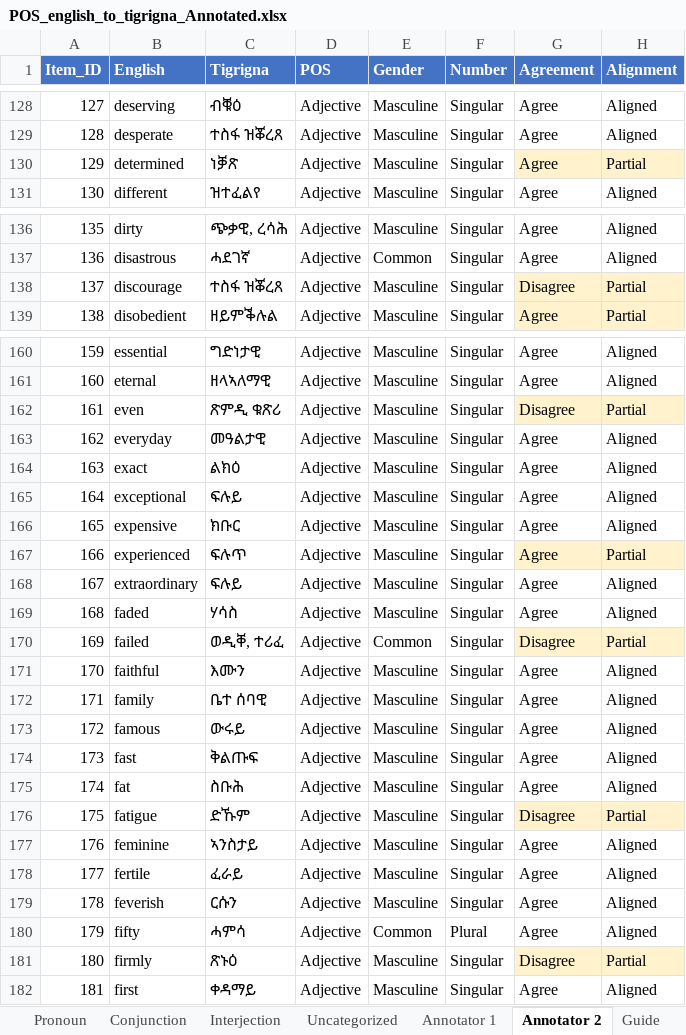
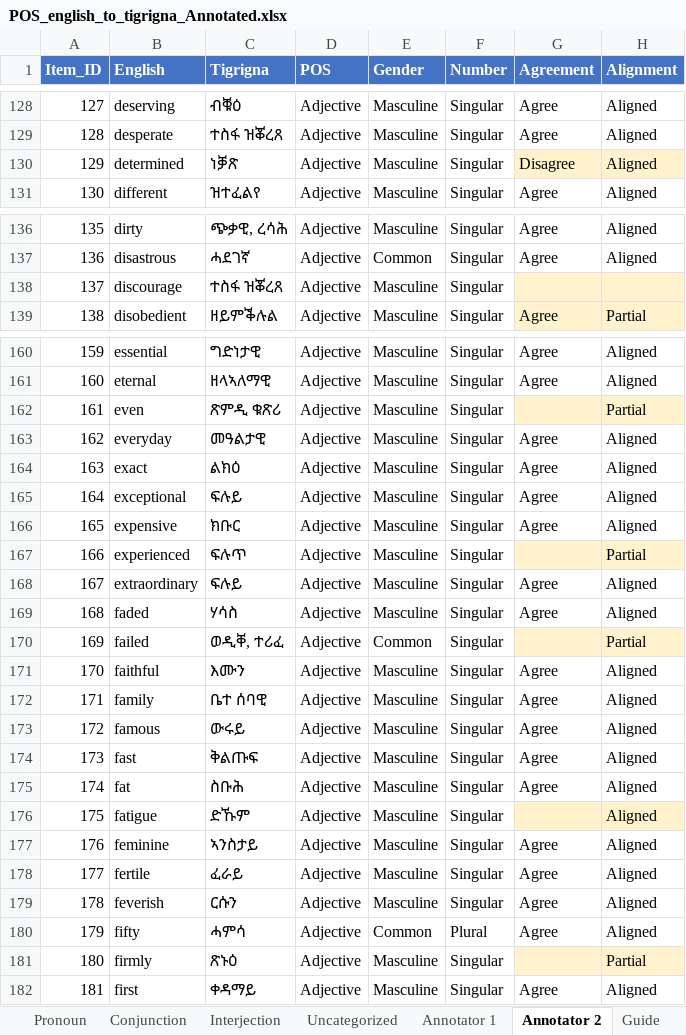
Before and after one commit to hailaykidu/LLM-Probe, an Excel workbook: data/POS_english_to_tigrigna_Annotated.xlsx, sheet Annotator 2, drawn as a sheet; only a part is shown, gaps mark what is left out; values as stored, in another font and other column widths than the file's, no borders; the diff covers the shown part only; the diff names each change by its address in the sheet, - before the commit and + after, or states it on an @@ line.

Commit message:
Use the updated annotation workbook and state section 2.3 on its own terms
Replaces the annotation workbook with the corrected version. The two files
differ only in the Annotator 2 sheet: 39 cells across Gender (15), Number (3),
Agreement (10) and Alignment (11). Annotator 1 and the adjudicated sheet are
unchanged.

The updated file changes two of the five agreement figures. Agreement and
Alignment are no longer degenerate (kappa 0.9815 and 0.9850 pairwise, against
1.0000 before), while Gender and Number remain at exactly 1.0000 with zero
disagreements across 420 and 428 jointly-labelled items.

Section 2.3 is rewritten to stand on its own rather than as a rebuttal of the
earlier table, and now rests on three findings from the updated file:

  - The columns are not independent. On the 25 POS items where the annotators
    differ, the adjudication reproduces Annotator 2 on 25 of 25 and Annotator
    1 on none; on the three Gender/Agreement/Alignment disagreements it
    reproduces Annotator 1. Gender and Number show no disagreements at all.

  - The coefficient is not stable. Dropping blanks pairwise gives 0.9076 /
    1.0000 / 1.0000 / 0.9815 / 0.9850; treating a blank as its own label
    gives 0.9076 / 0.8079 / 0.6762 / 0.5912 / 0.8487 -- a gap of 0.39 on the
    same records, with nothing indicating which convention was intended.

  - The sample is alphabetical: 305 adjectives, 150 nouns, no verbs, against
    a corpus that is 54% noun and 25% verb.

compute_iaa.py reports both blank conventions and, for each dimension, which
annotator the adjudication follows where they disagree. The hardcoded
comparison values are removed; the script now derives everything it prints.

Sections 6 and 8 updated to match. No result file or model number is changed.

```diff
--- a/data/POS_english_to_tigrigna_Annotated.xlsx (sheet Annotator 2)
+++ b/data/POS_english_to_tigrigna_Annotated.xlsx (sheet Annotator 2)
-G130 (Agreement): Agree
+G130 (Agreement): Disagree
-H130 (Alignment): Partial
+H130 (Alignment): Aligned
-G138 (Agreement): Disagree
+G138 (Agreement): (empty)
-H138 (Alignment): Partial
+H138 (Alignment): (empty)
-G162 (Agreement): Disagree
+G162 (Agreement): (empty)
-G167 (Agreement): Agree
+G167 (Agreement): (empty)
-G170 (Agreement): Disagree
+G170 (Agreement): (empty)
-G176 (Agreement): Disagree
+G176 (Agreement): (empty)
-H176 (Alignment): Partial
+H176 (Alignment): Aligned
-G181 (Agreement): Disagree
+G181 (Agreement): (empty)
```
Also changed, not shown: 29 edited cells elsewhere in this sheet, 2 other files.
